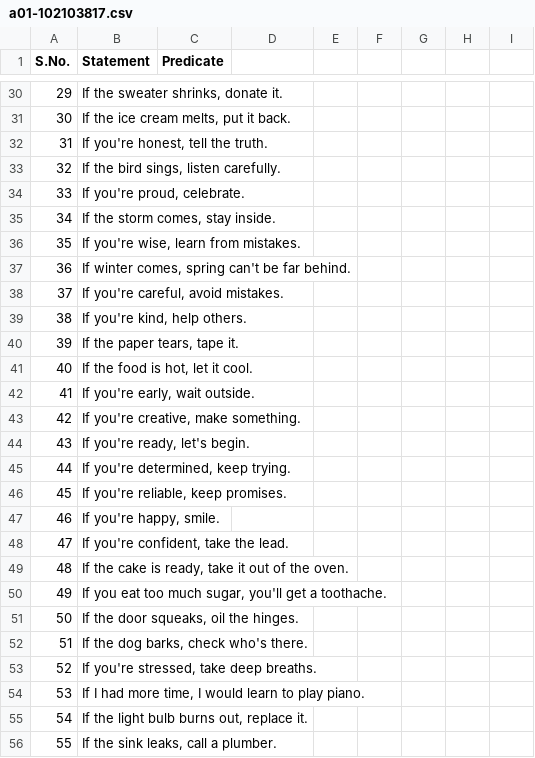
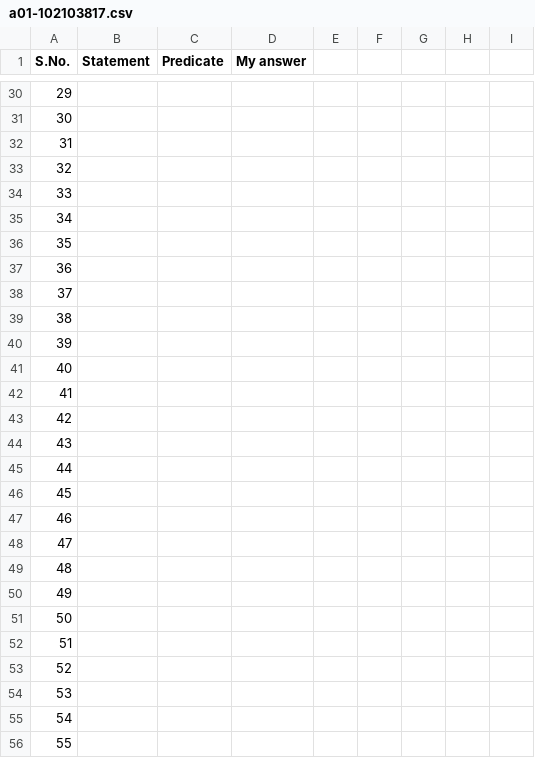
Before and after one commit to tiet-uta027/a01, a CSV file: a01-102103817.csv, drawn as a sheet; only a part is shown, gaps mark what is left out; the diff covers the shown part only.

```diff
--- a/a01-102103817.csv
+++ b/a01-102103817.csv
@@ -1 +1 @@
-S.No.,Statement,Predicate
+S.No.,Statement,Predicate,My answer,,,,,
@@ -30,27 +30,27 @@ S.No.,Statement,Predicate
-29,"If the sweater shrinks, donate it.",
-30,"If the ice cream melts, put it back.",
-31,"If you're honest, tell the truth.",
-32,"If the bird sings, listen carefully.",
-33,"If you're proud, celebrate.",
-34,"If the storm comes, stay inside.",
-35,"If you're wise, learn from mistakes.",
-36,"If winter comes, spring can't be far behind.",
-37,"If you're careful, avoid mistakes.",
-38,"If you're kind, help others.",
-39,"If the paper tears, tape it.",
-40,"If the food is hot, let it cool.",
-41,"If you're early, wait outside.",
-42,"If you're creative, make something.",
-43,"If you're ready, let's begin.",
-44,"If you're determined, keep trying.",
-45,"If you're reliable, keep promises.",
-46,"If you're happy, smile.",
-47,"If you're confident, take the lead.",
-48,"If the cake is ready, take it out of the oven.",
-49,"If you eat too much sugar, you'll get a toothache.",
-50,"If the door squeaks, oil the hinges.",
-51,"If the dog barks, check who's there.",
-52,"If you're stressed, take deep breaths.",
-53,"If I had more time, I would learn to play piano.",
-54,"If the light bulb burns out, replace it.",
-55,"If the sink leaks, call a plumber.",
+29,,,,,,,,
+30,,,,,,,,
+31,,,,,,,,
+32,,,,,,,,
+33,,,,,,,,
+34,,,,,,,,
+35,,,,,,,,
+36,,,,,,,,
+37,,,,,,,,
+38,,,,,,,,
+39,,,,,,,,
+40,,,,,,,,
+41,,,,,,,,
+42,,,,,,,,
+43,,,,,,,,
+44,,,,,,,,
+45,,,,,,,,
+46,,,,,,,,
+47,,,,,,,,
+48,,,,,,,,
+49,,,,,,,,
+50,,,,,,,,
+51,,,,,,,,
+52,,,,,,,,
+53,,,,,,,,
+54,,,,,,,,
+55,,,,,,,,
```
Also changed, not shown: 82 edited cells elsewhere in this file.
